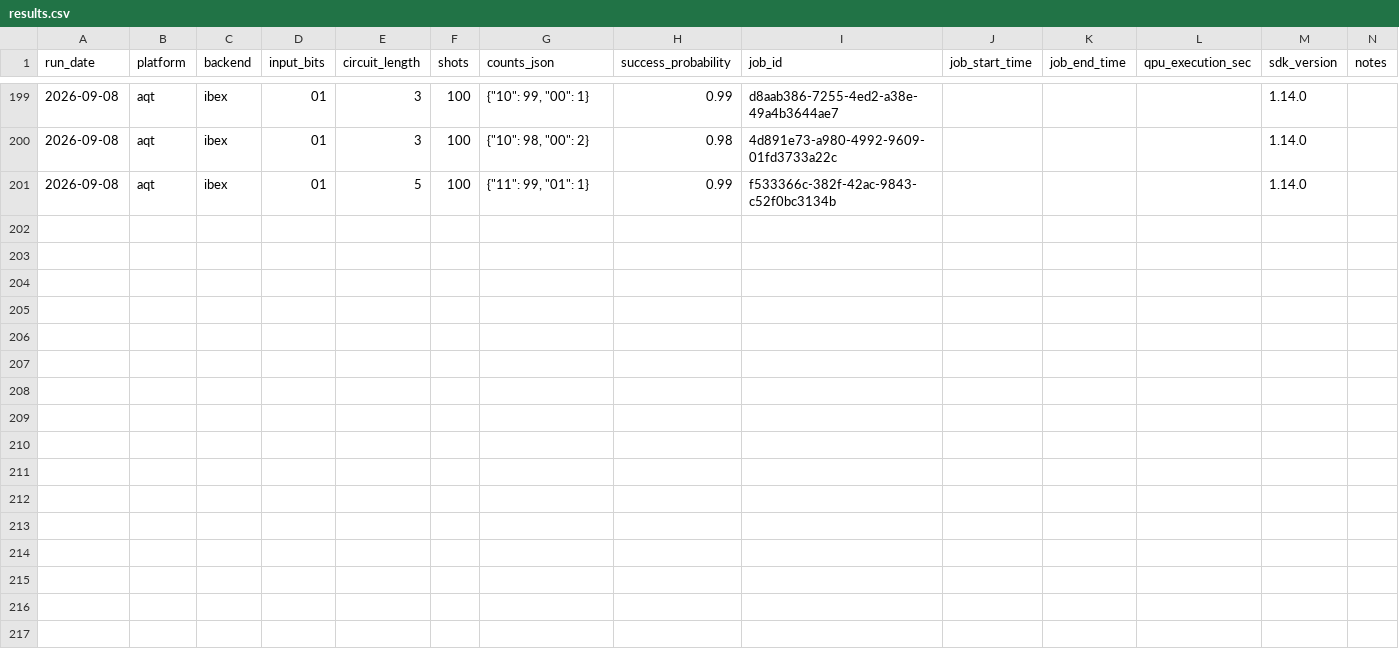
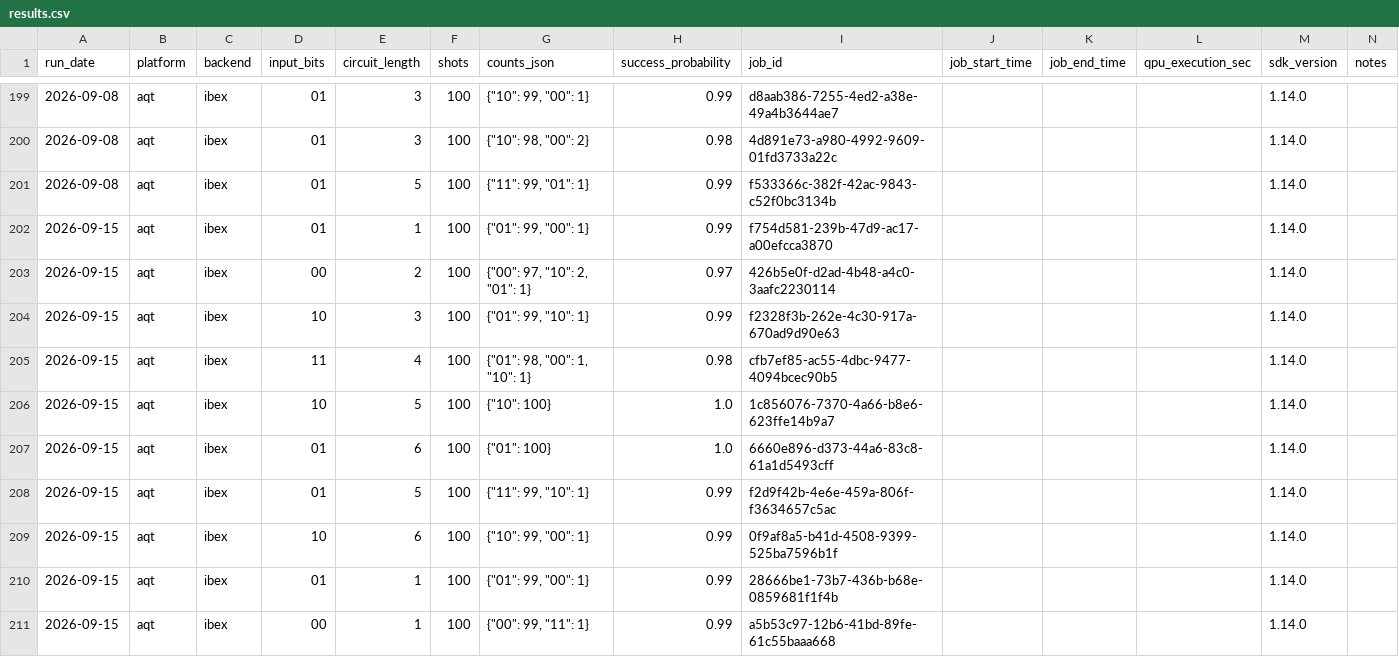
Before and after one commit to InsightSoftmax/quantum-stability, a CSV file: data/aqt/results.csv, drawn as a sheet; only a part is shown, gaps mark what is left out.

```diff
--- a/data/aqt/results.csv
+++ b/data/aqt/results.csv
@@ -201 +201,11 @@ run_date,platform,backend,input_bits,circuit_length,shots,counts_json,success_pr
 2026-09-08,aqt,ibex,01,5,100,"{""11"": 99, ""01"": 1}",0.99,f533366c-382f-42ac-9843-c52f0bc3134b,,,,1.14.0,
+2026-09-15,aqt,ibex,01,1,100,"{""01"": 99, ""00"": 1}",0.99,f754d581-239b-47d9-ac17-a00efcca3870,,,,1.14.0,
+2026-09-15,aqt,ibex,00,2,100,"{""00"": 97, ""10"": 2, ""01"": 1}",0.97,426b5e0f-d2ad-4b48-a4c0-3aafc2230114,,,,1.14.0,
+2026-09-15,aqt,ibex,10,3,100,"{""01"": 99, ""10"": 1}",0.99,f2328f3b-262e-4c30-917a-670ad9d90e63,,,,1.14.0,
+2026-09-15,aqt,ibex,11,4,100,"{""01"": 98, ""00"": 1, ""10"": 1}",0.98,cfb7ef85-ac55-4dbc-9477-4094bcec90b5,,,,1.14.0,
+2026-09-15,aqt,ibex,10,5,100,"{""10"": 100}",1.0,1c856076-7370-4a66-b8e6-623ffe14b9a7,,,,1.14.0,
+2026-09-15,aqt,ibex,01,6,100,"{""01"": 100}",1.0,6660e896-d373-44a6-83c8-61a1d5493cff,,,,1.14.0,
+2026-09-15,aqt,ibex,01,5,100,"{""11"": 99, ""10"": 1}",0.99,f2d9f42b-4e6e-459a-806f-f3634657c5ac,,,,1.14.0,
+2026-09-15,aqt,ibex,10,6,100,"{""10"": 99, ""00"": 1}",0.99,0f9af8a5-b41d-4508-9399-525ba7596b1f,,,,1.14.0,
+2026-09-15,aqt,ibex,01,1,100,"{""01"": 99, ""00"": 1}",0.99,28666be1-73b7-436b-b68e-0859681f1f4b,,,,1.14.0,
+2026-09-15,aqt,ibex,00,1,100,"{""00"": 99, ""11"": 1}",0.99,a5b53c97-12b6-41bd-89fe-61c55baaa668,,,,1.14.0,
```
Also changed, not shown: data/aqt_braket/results.csv, 2 other files.
